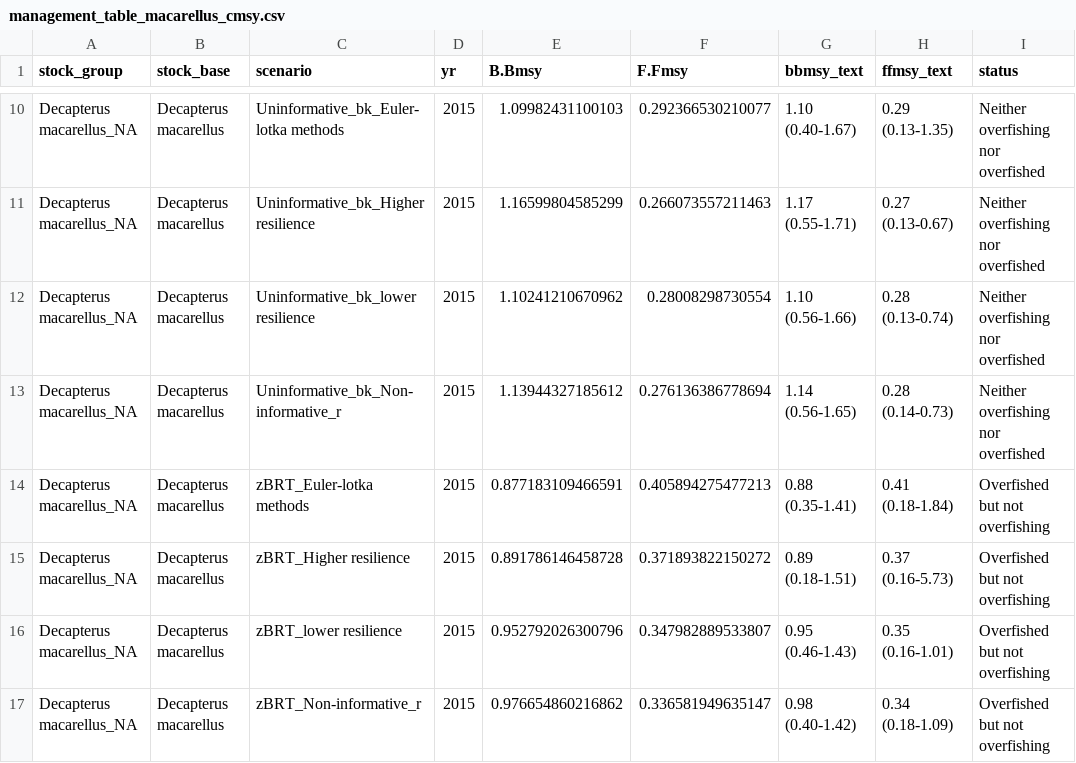
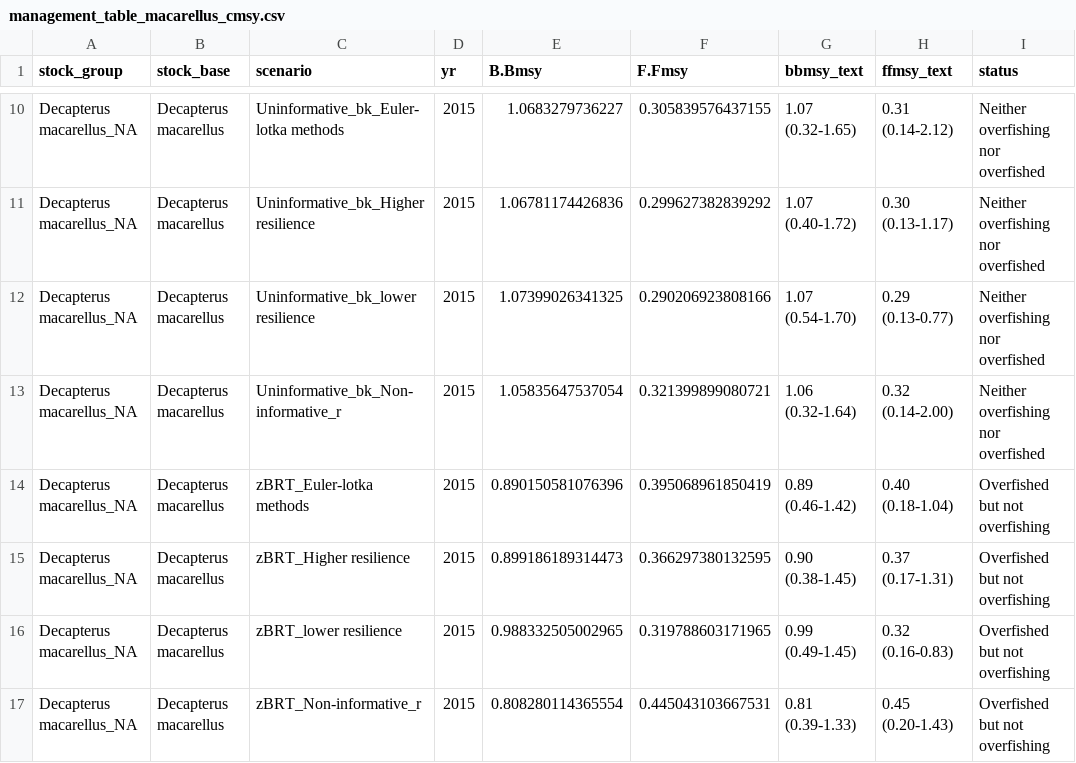
Before and after one commit to lucazsilva/Cabo-Verde---Stock-Assessment, a CSV file: Catch models/management_table_macarellus_cmsy.csv, drawn as a sheet; only a part is shown, gaps mark what is left out; the diff covers the shown part only.

```diff
--- a/Catch models/management_table_macarellus_cmsy.csv
+++ b/Catch models/management_table_macarellus_cmsy.csv
@@ -10,8 +10,8 @@
-"Decapterus macarellus_NA","Decapterus macarellus","Uninformative_bk_Euler-lotka methods",2015,1.09982431100103,0.292366530210077,"1.10 (0.40-1.67)","0.29 (0.13-1.35)","Neither overfishing nor overfished"
-"Decapterus macarellus_NA","Decapterus macarellus","Uninformative_bk_Higher resilience",2015,1.16599804585299,0.266073557211463,"1.17 (0.55-1.71)","0.27 (0.13-0.67)","Neither overfishing nor overfished"
-"Decapterus macarellus_NA","Decapterus macarellus","Uninformative_bk_lower resilience",2015,1.10241210670962,0.28008298730554,"1.10 (0.56-1.66)","0.28 (0.13-0.74)","Neither overfishing nor overfished"
-"Decapterus macarellus_NA","Decapterus macarellus","Uninformative_bk_Non-informative_r",2015,1.13944327185612,0.276136386778694,"1.14 (0.56-1.65)","0.28 (0.14-0.73)","Neither overfishing nor overfished"
-"Decapterus macarellus_NA","Decapterus macarellus","zBRT_Euler-lotka methods",2015,0.877183109466591,0.405894275477213,"0.88 (0.35-1.41)","0.41 (0.18-1.84)","Overfished but not overfishing"
-"Decapterus macarellus_NA","Decapterus macarellus","zBRT_Higher resilience",2015,0.891786146458728,0.371893822150272,"0.89 (0.18-1.51)","0.37 (0.16-5.73)","Overfished but not overfishing"
-"Decapterus macarellus_NA","Decapterus macarellus","zBRT_lower resilience",2015,0.952792026300796,0.347982889533807,"0.95 (0.46-1.43)","0.35 (0.16-1.01)","Overfished but not overfishing"
-"Decapterus macarellus_NA","Decapterus macarellus","zBRT_Non-informative_r",2015,0.976654860216862,0.336581949635147,"0.98 (0.40-1.42)","0.34 (0.18-1.09)","Overfished but not overfishing"
+"Decapterus macarellus_NA","Decapterus macarellus","Uninformative_bk_Euler-lotka methods",2015,1.0683279736227,0.305839576437155,"1.07 (0.32-1.65)","0.31 (0.14-2.12)","Neither overfishing nor overfished"
+"Decapterus macarellus_NA","Decapterus macarellus","Uninformative_bk_Higher resilience",2015,1.06781174426836,0.299627382839292,"1.07 (0.40-1.72)","0.30 (0.13-1.17)","Neither overfishing nor overfished"
+"Decapterus macarellus_NA","Decapterus macarellus","Uninformative_bk_lower resilience",2015,1.07399026341325,0.290206923808166,"1.07 (0.54-1.70)","0.29 (0.13-0.77)","Neither overfishing nor overfished"
+"Decapterus macarellus_NA","Decapterus macarellus","Uninformative_bk_Non-informative_r",2015,1.05835647537054,0.321399899080721,"1.06 (0.32-1.64)","0.32 (0.14-2.00)","Neither overfishing nor overfished"
+"Decapterus macarellus_NA","Decapterus macarellus","zBRT_Euler-lotka methods",2015,0.890150581076396,0.395068961850419,"0.89 (0.46-1.42)","0.40 (0.18-1.04)","Overfished but not overfishing"
+"Decapterus macarellus_NA","Decapterus macarellus","zBRT_Higher resilience",2015,0.899186189314473,0.366297380132595,"0.90 (0.38-1.45)","0.37 (0.17-1.31)","Overfished but not overfishing"
+"Decapterus macarellus_NA","Decapterus macarellus","zBRT_lower resilience",2015,0.988332505002965,0.319788603171965,"0.99 (0.49-1.45)","0.32 (0.16-0.83)","Overfished but not overfishing"
+"Decapterus macarellus_NA","Decapterus macarellus","zBRT_Non-informative_r",2015,0.808280114365554,0.445043103667531,"0.81 (0.39-1.33)","0.45 (0.20-1.43)","Overfished but not overfishing"
```
Also changed, not shown: 32 edited cells elsewhere in this file, Catch models/bio_out_macarellus_cmsy.csv, Catch models/cmsy_out_macarellus_cmsy.csv, 50 other files.
